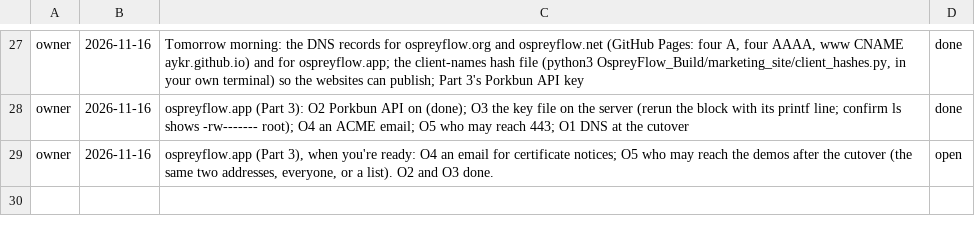
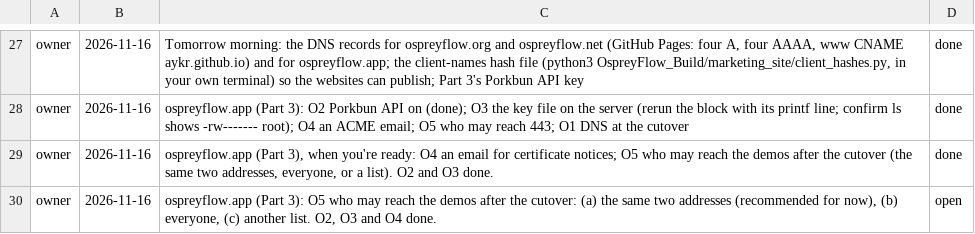
Before and after one commit to aykr/OspreyFlow_Dev, a TSV file: OspreyFlow_Build/process/lanes/owner_due.tsv, drawn as a sheet; only a part is shown, gaps mark what is left out.

Commit message:
docs(process): O4 given; O5 open (OspreyFlow_Build/process/lanes/owner_due.tsv)

```diff
--- a/OspreyFlow_Build/process/lanes/owner_due.tsv
+++ b/OspreyFlow_Build/process/lanes/owner_due.tsv
@@ -28,2 +28,3 @@ owner	2026-11-16	Tomorrow morning: the DNS records for ospreyflow.org and osprey
 owner	2026-11-16	ospreyflow.app (Part 3): O2 Porkbun API on (done); O3 the key file on the server (rerun the block with its printf line; confirm ls shows -rw------- root); O4 an ACME email; O5 who may reach 443; O1 DNS at the cutover	done
-owner	2026-11-16	ospreyflow.app (Part 3), when you're ready: O4 an email for certificate notices; O5 who may reach the demos after the cutover (the same two addresses, everyone, or a list). O2 and O3 done.	open
+owner	2026-11-16	ospreyflow.app (Part 3), when you're ready: O4 an email for certificate notices; O5 who may reach the demos after the cutover (the same two addresses, everyone, or a list). O2 and O3 done.	done
+owner	2026-11-16	ospreyflow.app (Part 3): O5 who may reach the demos after the cutover: (a) the same two addresses (recommended for now), (b) everyone, (c) another list. O2, O3 and O4 done.	open
```
